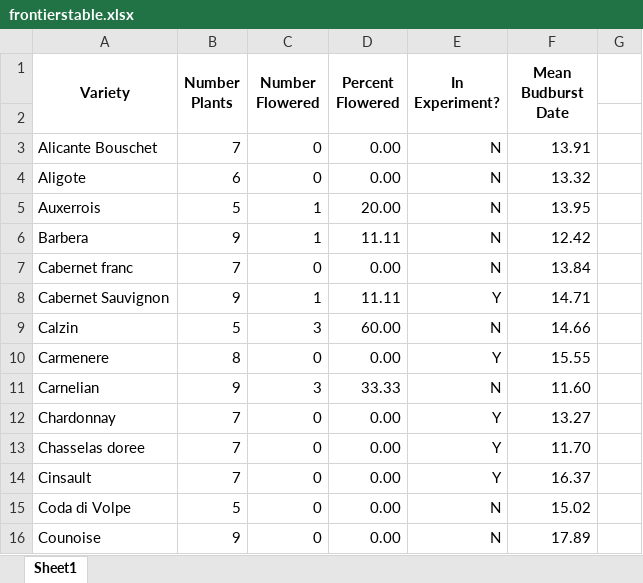
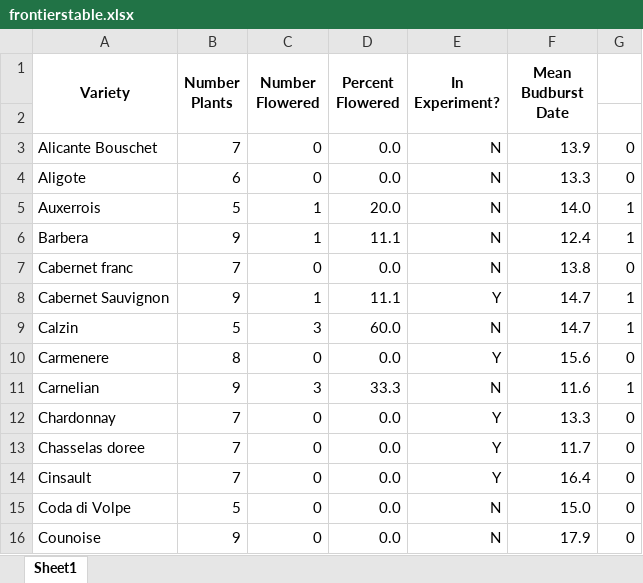
Before and after one commit to lizzieinvancouver/heattolerance, an Excel workbook: analyses/output/frontierstable.xlsx, sheet Sheet1, drawn as a sheet; only a part is shown; values as stored, in another font and other column widths than the file's, no borders; the diff covers the shown part only; the diff names each change by its address in the sheet, - before the commit and + after, or states it on an @@ line.

```diff
--- a/analyses/output/frontierstable.xlsx (sheet Sheet1)
+++ b/analyses/output/frontierstable.xlsx (sheet Sheet1)
-D3:D4 (Percent Flowered): 0.00
+D3:D4 (Percent Flowered): 0.0
-F3 (Mean Budburst Date): 13.91
+F3 (Mean Budburst Date): 13.9
-G3:G4: (empty)
+G3:G4: 0
-F4 (Mean Budburst Date): 13.32
+F4 (Mean Budburst Date): 13.3
-D5 (Percent Flowered): 20.00
+D5 (Percent Flowered): 20.0
-F5 (Mean Budburst Date): 13.95
+F5 (Mean Budburst Date): 14.0
-G5:G6: (empty)
+G5:G6: 1
-D6 (Percent Flowered): 11.11
+D6 (Percent Flowered): 11.1
-F6 (Mean Budburst Date): 12.42
+F6 (Mean Budburst Date): 12.4
-D7 (Percent Flowered): 0.00
+D7 (Percent Flowered): 0.0
-F7 (Mean Budburst Date): 13.84
+F7 (Mean Budburst Date): 13.8
-G7: (empty)
+G7: 0
-D8 (Percent Flowered): 11.11
+D8 (Percent Flowered): 11.1
-F8 (Mean Budburst Date): 14.71
+F8 (Mean Budburst Date): 14.7
-G8:G9: (empty)
+G8:G9: 1
-D9 (Percent Flowered): 60.00
+D9 (Percent Flowered): 60.0
-F9 (Mean Budburst Date): 14.66
+F9 (Mean Budburst Date): 14.7
-D10 (Percent Flowered): 0.00
+D10 (Percent Flowered): 0.0
-F10 (Mean Budburst Date): 15.55
+F10 (Mean Budburst Date): 15.6
-G10: (empty)
+G10: 0
-D11 (Percent Flowered): 33.33
+D11 (Percent Flowered): 33.3
-F11 (Mean Budburst Date): 11.60
+F11 (Mean Budburst Date): 11.6
-G11: (empty)
+G11: 1
-D12:D16 (Percent Flowered): 0.00
+D12:D16 (Percent Flowered): 0.0
-F12 (Mean Budburst Date): 13.27
+F12 (Mean Budburst Date): 13.3
-G12:G16: (empty)
+G12:G16: 0
-F13 (Mean Budburst Date): 11.70
+F13 (Mean Budburst Date): 11.7
-F14 (Mean Budburst Date): 16.37
+F14 (Mean Budburst Date): 16.4
-F15 (Mean Budburst Date): 15.02
+F15 (Mean Budburst Date): 15.0
-F16 (Mean Budburst Date): 17.89
+F16 (Mean Budburst Date): 17.9
```
Also changed, not shown: 18 added rows, 19 removed rows and 55 edited cells elsewhere in this sheet, data/expt_obs/chamberobservations_grapes2016 (1).xlsx, 7 other files.
